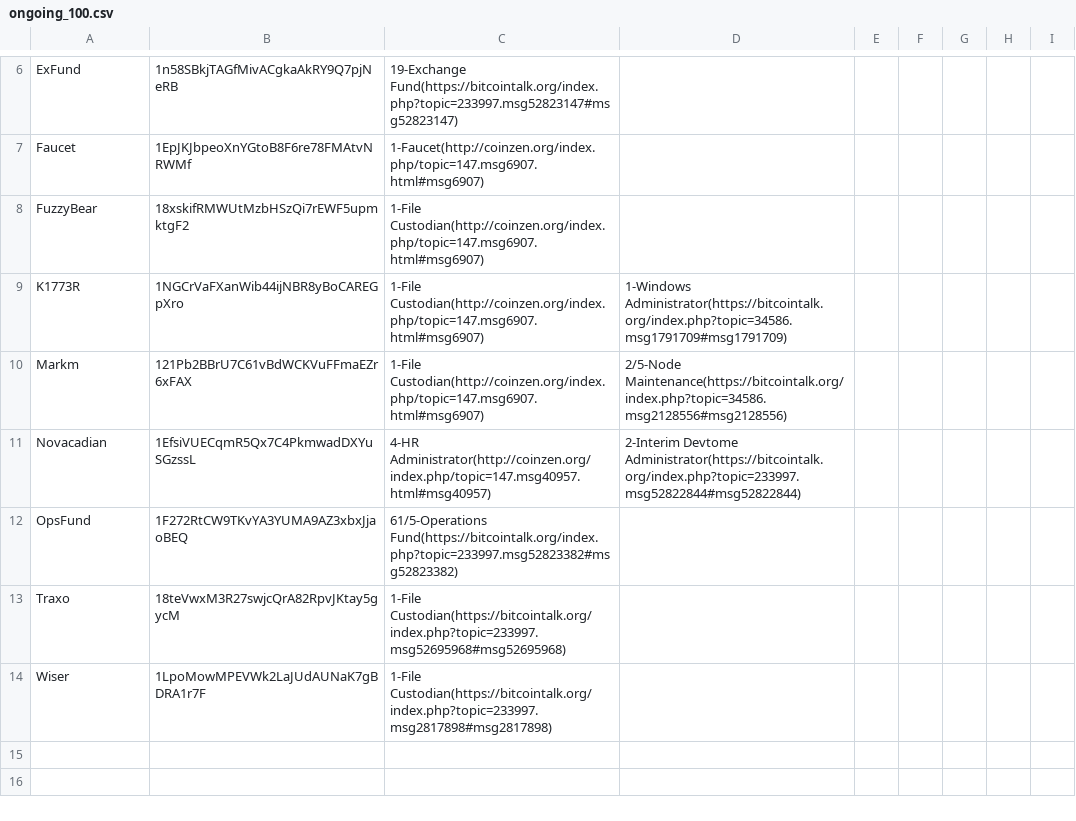
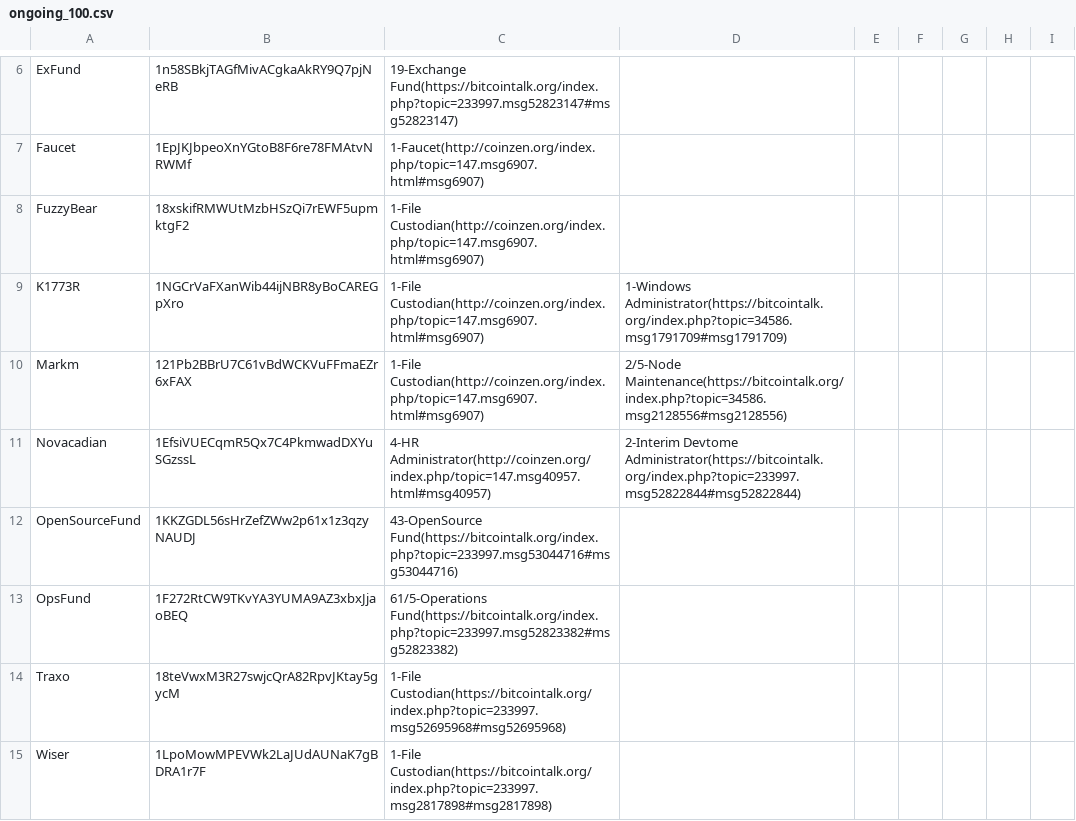
Before and after one commit to devcoin/shares, a CSV file: ongoing_100.csv, drawn as a sheet; only a part is shown, gaps mark what is left out; the diff names each change by its address in the sheet, - before the commit and + after, or states it on an @@ line.

Commit message:
Provision 43 ongoing shares for the OpenSourceFund.

```diff
--- a/ongoing_100.csv
+++ b/ongoing_100.csv
+row 12: OpenSourceFund | 1KKZGDL56sHrZefZWw2p61x1z3qzyNAUDJ | 43-OpenSource Fund(https://bitcointalk.org/index.php?topic=233997.msg53044716#msg53044716)
```
